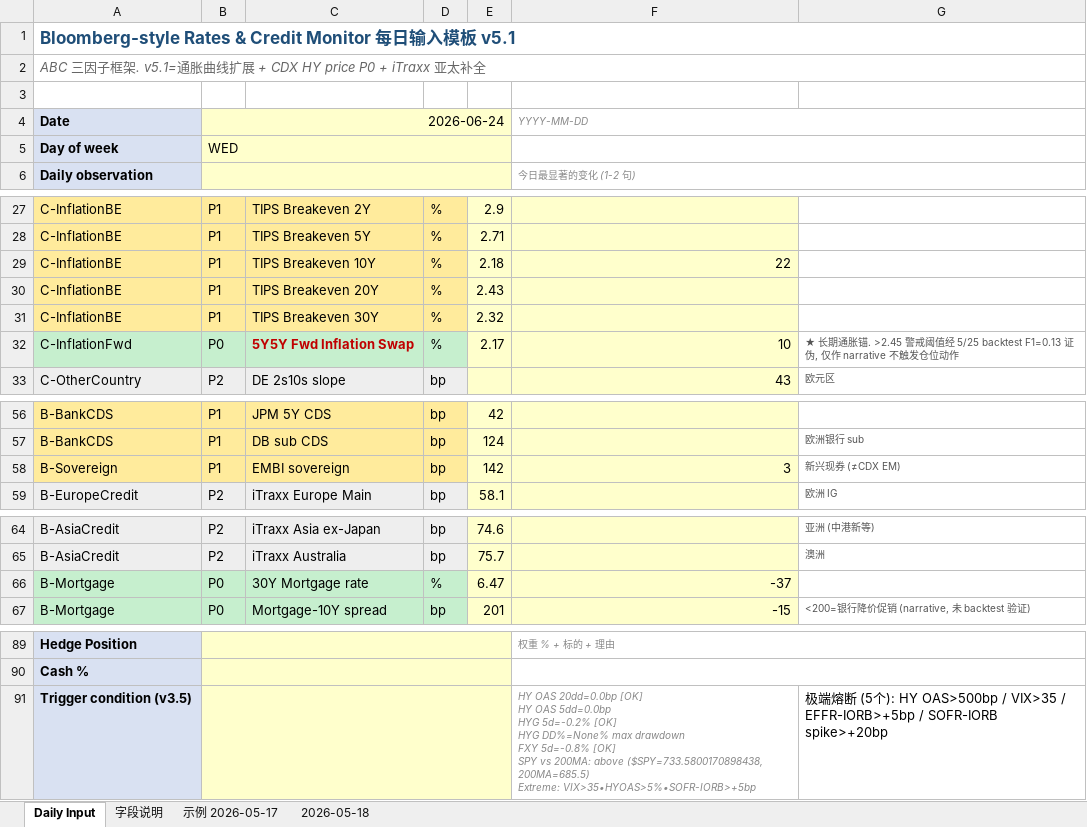
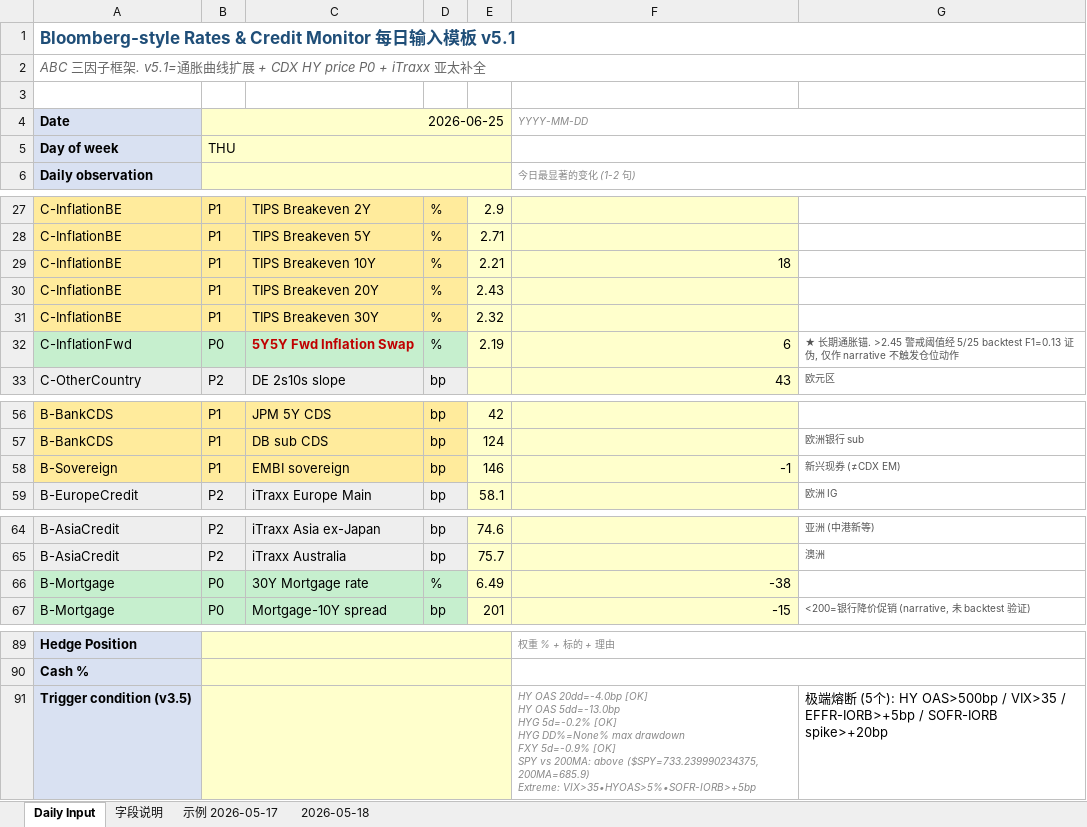
Before and after one commit to slowqqwin-beep/liquidity-monitor, an Excel workbook: template_cleaned_v2.xlsx, sheet Daily Input, drawn as a sheet; only a part is shown, gaps mark what is left out; values as stored, in another font and other column widths than the file's, no borders; ↵ is a line break in a cell; the diff covers the shown part only; the diff names each change by its address in the sheet, - before the commit and + after, or states it on an @@ line.

```diff
--- a/template_cleaned_v2.xlsx (sheet Daily Input)
+++ b/template_cleaned_v2.xlsx (sheet Daily Input)
-B4: 2026-06-24
+B4: 2026-06-25
-B5: WED
+B5: THU
-E29: 2.18
+E29: 2.21
-F29: 22
+F29: 18
-E32: 2.17
+E32: 2.19
-F32: 10
+F32: 6
-E58: 142
+E58: 146
-F58: 3
+F58: -1
-E66: 6.47
+E66: 6.49
-F66: -37
+F66: -38
-F91: HY OAS 20dd=0.0bp [OK] ↵ HY OAS 5dd=0.0bp ↵ HYG 5d=-0.2% [OK] ↵ HYG DD%=None% max drawdown ↵ FXY 5d=-0.8% [OK] ↵ SPY vs 200MA: above ($SPY=733.5800170898438, 200MA=685.5) ↵ Extreme: VIX>35•HYOAS>5%•SOFR-IORB>+5bp
+F91: HY OAS 20dd=-4.0bp [OK] ↵ HY OAS 5dd=-13.0bp ↵ HYG 5d=-0.2% [OK] ↵ HYG DD%=None% max drawdown ↵ FXY 5d=-0.9% [OK] ↵ SPY vs 200MA: above ($SPY=733.239990234375, 200MA=685.9) ↵ Extreme: VIX>35•HYOAS>5%•SOFR-IORB>+5bp
```
Also changed, not shown: 24 edited cells elsewhere in this sheet, 5 other files.
